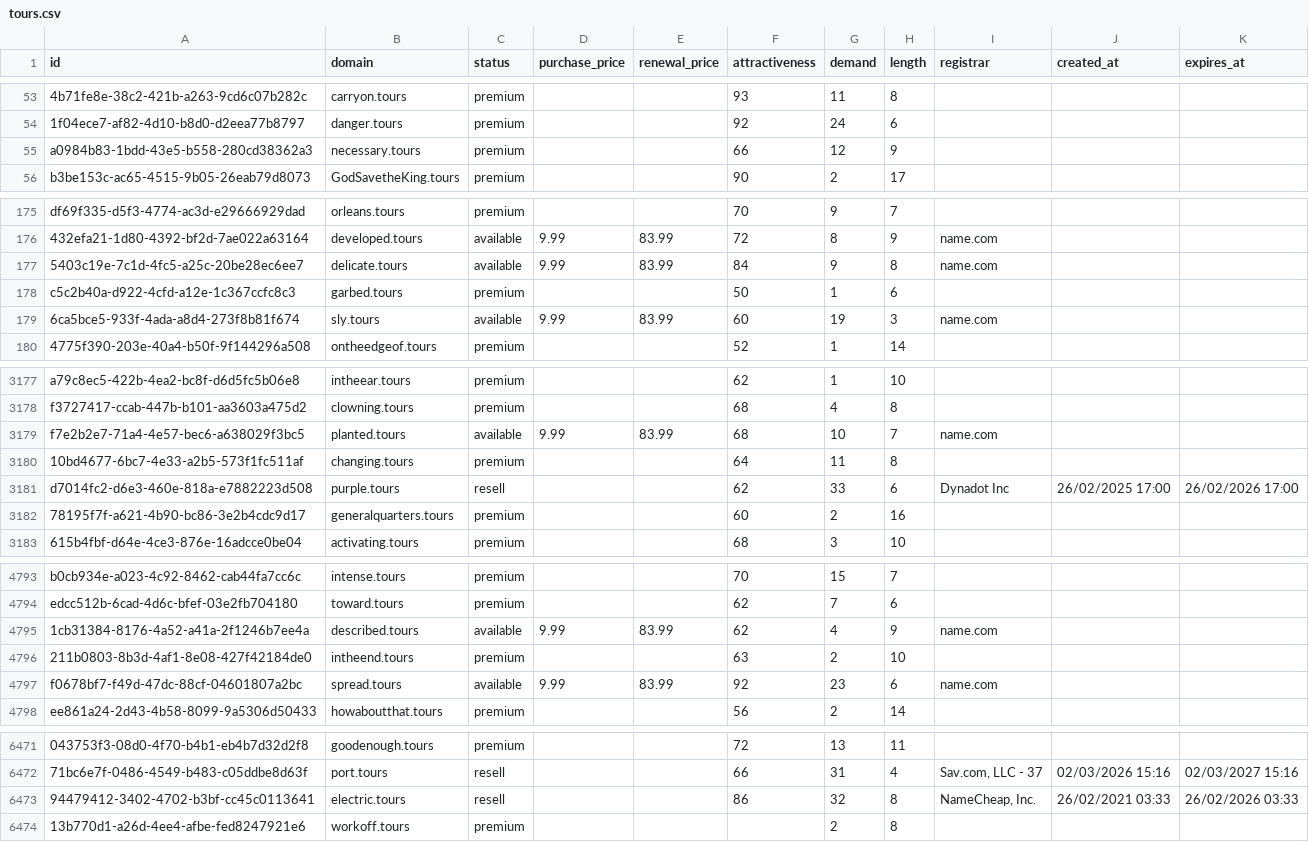
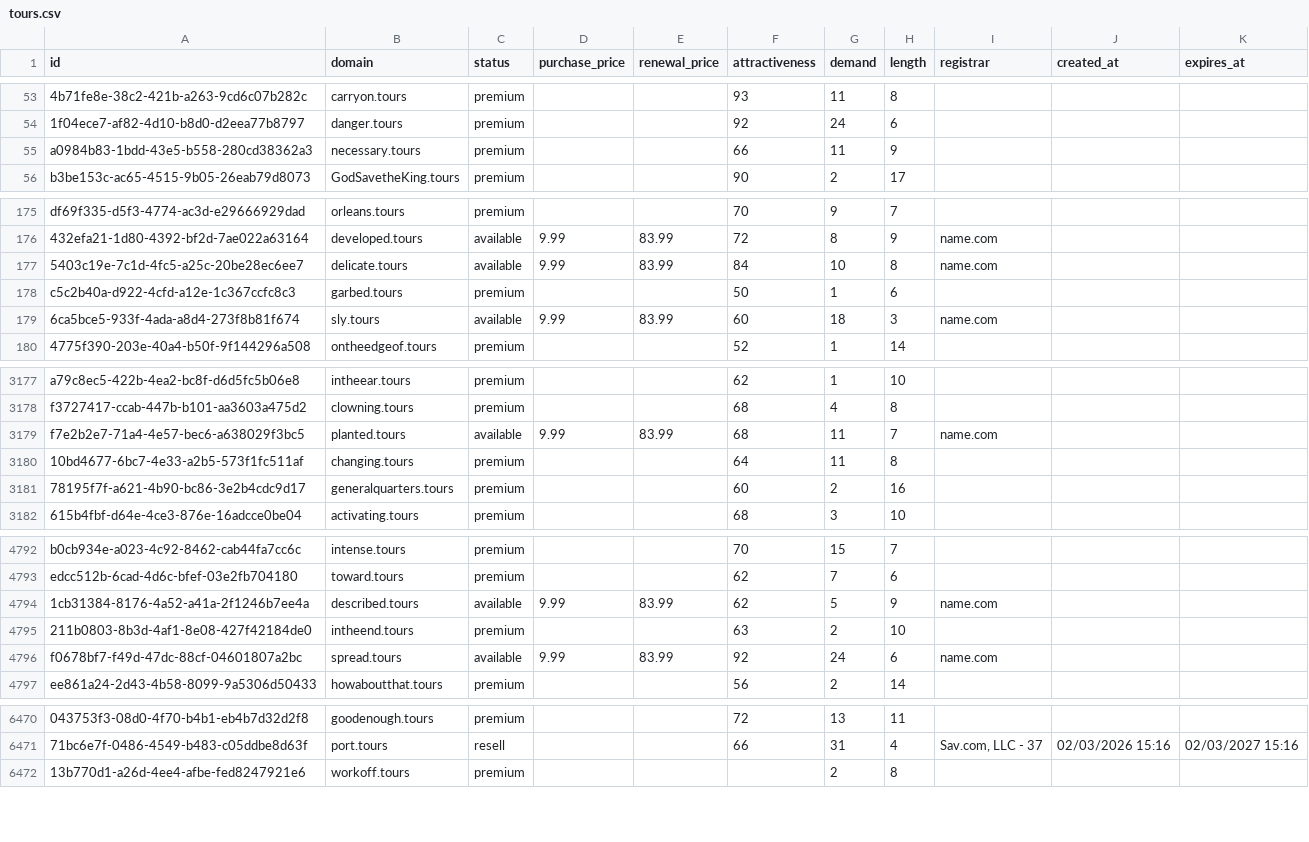
Before and after one commit to UniqueDomains/tours-oneword-domains, a CSV file: tours.csv, drawn as a sheet; only a part is shown, gaps mark what is left out; removed rows and columns are numbered as before the commit, all else as after; the diff covers the shown part only; the diff names each change by its address in the sheet, - before the commit and + after, or states it on an @@ line.

Commit message:
Domains update

```diff
--- a/tours.csv
+++ b/tours.csv
-G55 (demand): 12
+G55 (demand): 11
-G177 (demand): 9
+G177 (demand): 10
-G179 (demand): 19
+G179 (demand): 18
-G3179 (demand): 10
+G3179 (demand): 11
-row 3181: d7014fc2-d6e3-460e-818a-e7882223d508 | purple.tours | resell |  |  | 62 | 33 | 6 | Dynadot Inc | 26/02/2025 17:00 | 26/02/2026 17:00
-G4794 (demand): 4
+G4794 (demand): 5
-G4796 (demand): 23
+G4796 (demand): 24
-row 6473: 94479412-3402-4702-b3bf-cc45c0113641 | electric.tours | resell |  |  | 86 | 32 | 8 | NameCheap, Inc. | 26/02/2021 03:33 | 26/02/2026 03:33
```
Also changed, not shown: 81 edited cells elsewhere in this file, 4 other files.
